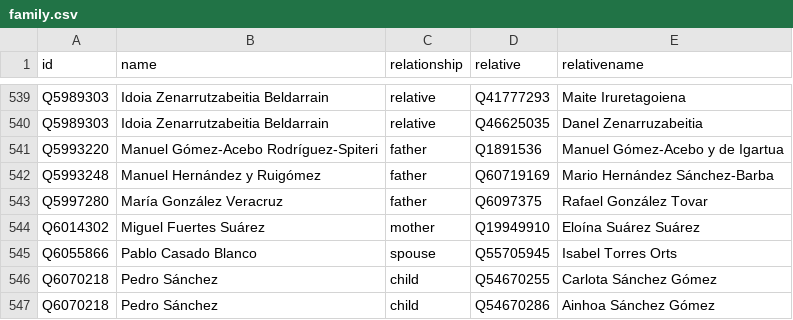
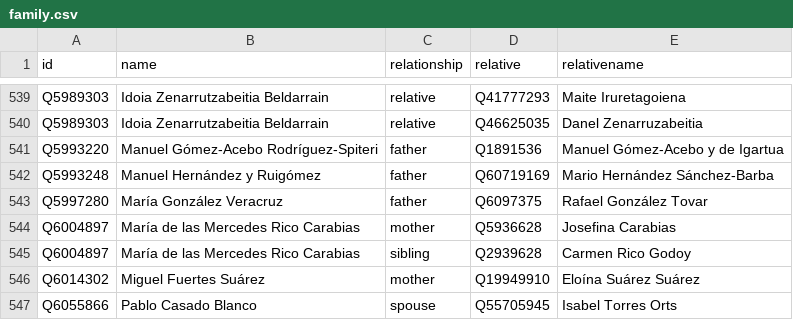
Before and after one commit to every-politician-scrapers/spain-ministers, a CSV file: html/family.csv, drawn as a sheet; only a part is shown, gaps mark what is left out; the shorter side is filled out with more unchanged rows.

```diff
--- a/html/family.csv
+++ b/html/family.csv
@@ -543,2 +543,4 @@ Q5993248,Manuel Hernández y Ruigómez,father,Q60719169,Mario Hernández Sánche
 Q5997280,María González Veracruz,father,Q6097375,Rafael González Tovar
+Q6004897,María de las Mercedes Rico Carabias,mother,Q5936628,Josefina Carabias
+Q6004897,María de las Mercedes Rico Carabias,sibling,Q2939628,Carmen Rico Godoy
 Q6014302,Miguel Fuertes Suárez,mother,Q19949910,Eloína Suárez Suárez
```
Also changed, not shown: html/holders21.csv.
